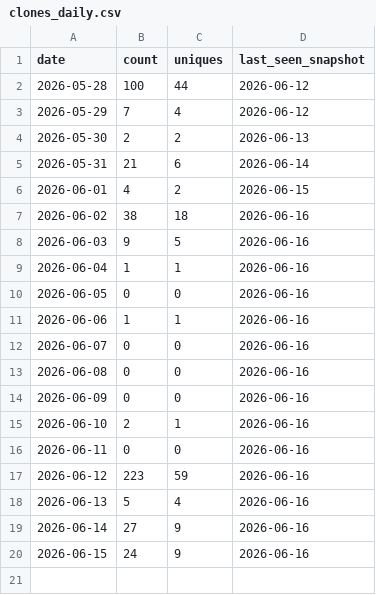
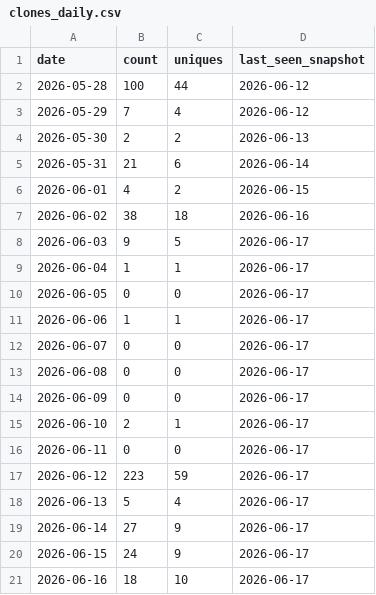
Before and after one commit to MarcF46/docker-portfolio-lab, a CSV file: analytics/github-traffic/summary/clones_daily.csv, drawn as a sheet.

```diff
--- a/analytics/github-traffic/summary/clones_daily.csv
+++ b/analytics/github-traffic/summary/clones_daily.csv
@@ -7,14 +7,15 @@ date,count,uniques,last_seen_snapshot
 2026-06-02,38,18,2026-06-16
-2026-06-03,9,5,2026-06-16
-2026-06-04,1,1,2026-06-16
-2026-06-05,0,0,2026-06-16
-2026-06-06,1,1,2026-06-16
-2026-06-07,0,0,2026-06-16
-2026-06-08,0,0,2026-06-16
-2026-06-09,0,0,2026-06-16
-2026-06-10,2,1,2026-06-16
-2026-06-11,0,0,2026-06-16
-2026-06-12,223,59,2026-06-16
-2026-06-13,5,4,2026-06-16
-2026-06-14,27,9,2026-06-16
-2026-06-15,24,9,2026-06-16
+2026-06-03,9,5,2026-06-17
+2026-06-04,1,1,2026-06-17
+2026-06-05,0,0,2026-06-17
+2026-06-06,1,1,2026-06-17
+2026-06-07,0,0,2026-06-17
+2026-06-08,0,0,2026-06-17
+2026-06-09,0,0,2026-06-17
+2026-06-10,2,1,2026-06-17
+2026-06-11,0,0,2026-06-17
+2026-06-12,223,59,2026-06-17
+2026-06-13,5,4,2026-06-17
+2026-06-14,27,9,2026-06-17
+2026-06-15,24,9,2026-06-17
+2026-06-16,18,10,2026-06-17
```
Also changed, not shown: analytics/github-traffic/summary/views_daily.csv, 7 other files.
